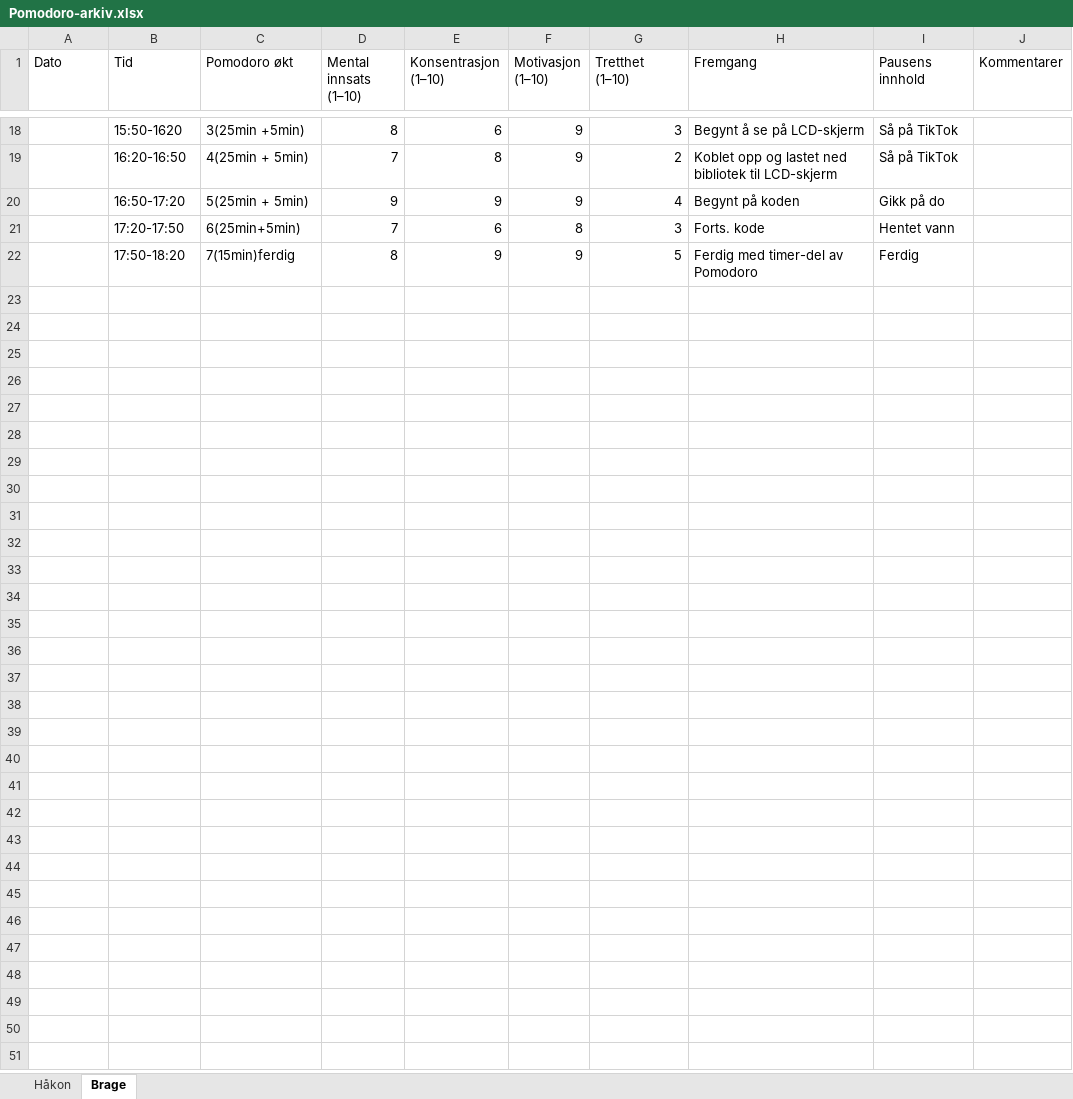
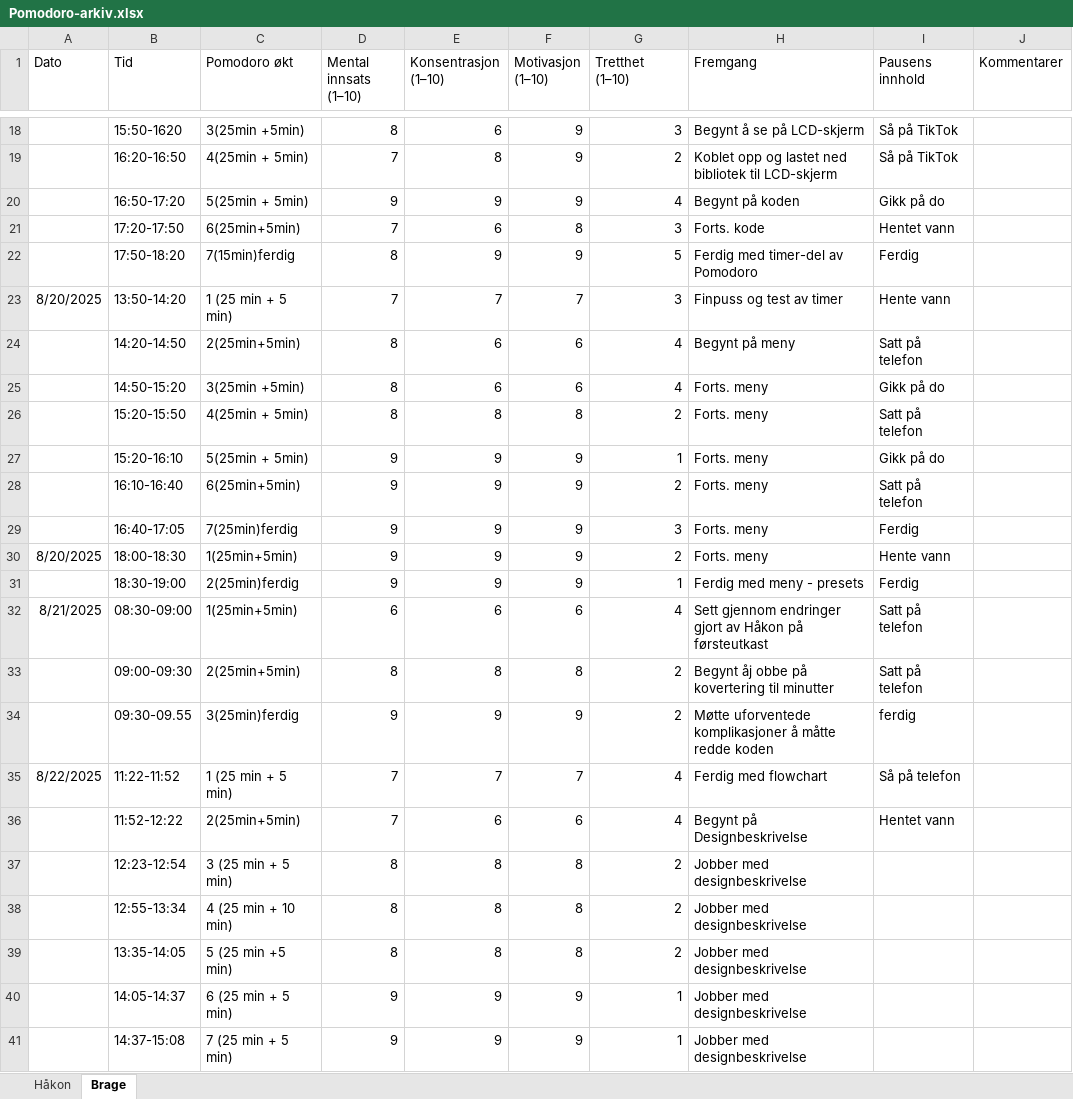
Before and after one commit to RealHaakon/TEL100, an Excel workbook: Arbeidslogg/Pomodoro-arkiv.xlsx, sheet Brage, drawn as a sheet; only a part is shown, gaps mark what is left out; values as stored, in another font and other column widths than the file's, no borders; the diff names each change by its address in the sheet, - before the commit and + after, or states it on an @@ line.

Commit message:
Førsteutkast

```diff
--- a/Arbeidslogg/Pomodoro-arkiv.xlsx (sheet Brage)
+++ b/Arbeidslogg/Pomodoro-arkiv.xlsx (sheet Brage)
+row 23: 8/20/2025 | 13:50-14:20 | 1 (25 min + 5 min) | 7 | 7 | 7 | 3 | Finpuss og test av timer | Hente vann
+row 24:  | 14:20-14:50 | 2(25min+5min) | 8 | 6 | 6 | 4 | Begynt på meny | Satt på telefon
+row 25:  | 14:50-15:20 | 3(25min +5min) | 8 | 6 | 6 | 4 | Forts. meny | Gikk på do
+row 26:  | 15:20-15:50 | 4(25min + 5min) | 8 | 8 | 8 | 2 | Forts. meny | Satt på telefon
+row 27:  | 15:20-16:10 | 5(25min + 5min) | 9 | 9 | 9 | 1 | Forts. meny | Gikk på do
+row 28:  | 16:10-16:40 | 6(25min+5min) | 9 | 9 | 9 | 2 | Forts. meny | Satt på telefon
+row 29:  | 16:40-17:05 | 7(25min)ferdig | 9 | 9 | 9 | 3 | Forts. meny | Ferdig
+row 30: 8/20/2025 | 18:00-18:30 | 1(25min+5min) | 9 | 9 | 9 | 2 | Forts. meny | Hente vann
+row 31:  | 18:30-19:00 | 2(25min)ferdig | 9 | 9 | 9 | 1 | Ferdig med meny - presets | Ferdig
+row 32: 8/21/2025 | 08:30-09:00 | 1(25min+5min) | 6 | 6 | 6 | 4 | Sett gjennom endringer gjort av Håkon på førsteutkast | Satt på telefon
+row 33:  | 09:00-09:30 | 2(25min+5min) | 8 | 8 | 8 | 2 | Begynt åj obbe på kovertering til minutter | Satt på telefon
+row 34:  | 09:30-09.55 | 3(25min)ferdig | 9 | 9 | 9 | 2 | Møtte uforventede komplikasjoner å måtte redde koden | ferdig
+row 35: 8/22/2025 | 11:22-11:52 | 1 (25 min + 5 min) | 7 | 7 | 7 | 4 | Ferdig med flowchart | Så på telefon
+row 36:  | 11:52-12:22 | 2(25min+5min) | 7 | 6 | 6 | 4 | Begynt på Designbeskrivelse | Hentet vann
+row 37:  | 12:23-12:54 | 3 (25 min + 5 min) | 8 | 8 | 8 | 2 | Jobber med designbeskrivelse
+row 38:  | 12:55-13:34 | 4 (25 min + 10 min) | 8 | 8 | 8 | 2 | Jobber med designbeskrivelse
+row 39:  | 13:35-14:05 | 5 (25 min +5 min) | 8 | 8 | 8 | 2 | Jobber med designbeskrivelse
+row 40:  | 14:05-14:37 | 6 (25 min + 5 min) | 9 | 9 | 9 | 1 | Jobber med designbeskrivelse
+row 41:  | 14:37-15:08 | 7 (25 min + 5 min) | 9 | 9 | 9 | 1 | Jobber med designbeskrivelse
```
Also changed, not shown: sheet Håkon, 13 other files.
